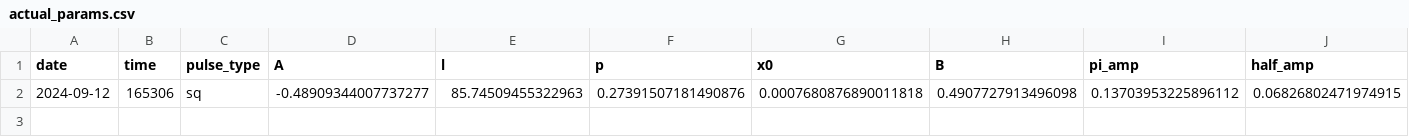
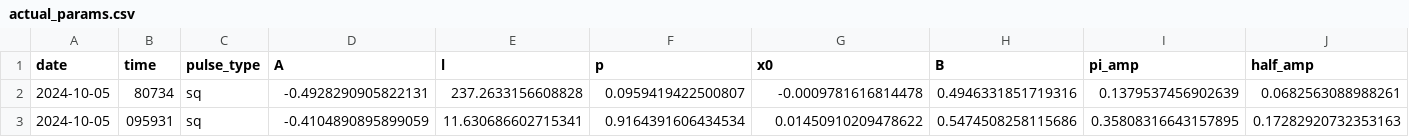
Before and after one commit to ivo53/qiskit_experiments, a CSV file: calibrations/sherbrooke/46/actual_params.csv, drawn as a sheet; only a part is shown; removed rows and columns are numbered as before the commit, all else as after; rows hold the shown columns only; the diff names each change by its address in the sheet, - before the commit and + after, or states it on an @@ line.

```diff
--- a/calibrations/sherbrooke/46/actual_params.csv
+++ b/calibrations/sherbrooke/46/actual_params.csv
-row 2: 2024-09-12 | 165306 | sq | -0.48909344007737277 | 85.74509455322963 | 0.27391507181490876 | 0.0007680876890011818 | 0.4907727913496098 | 0.13703953225896112 | 0.06826802471974915
+row 2: 2024-10-05 | 80734 | sq | -0.4928290905822131 | 237.2633156608828 | 0.0959419422500807 | -0.0009781616814478 | 0.4946331851719316 | 0.1379537456902639 | 0.0682563088988261
+row 3: 2024-10-05 | 095931 | sq | -0.4104890895899059 | 11.630686602715341 | 0.9164391606434534 | 0.01450910209478622 | 0.5474508258115686 | 0.35808316643157895 | 0.17282920732353163
```
Also changed, not shown: 13 other files.
